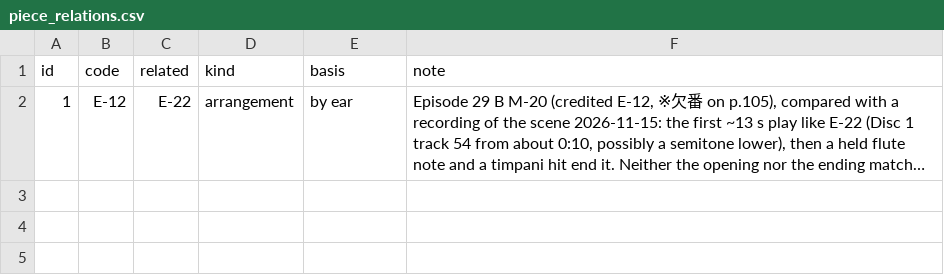
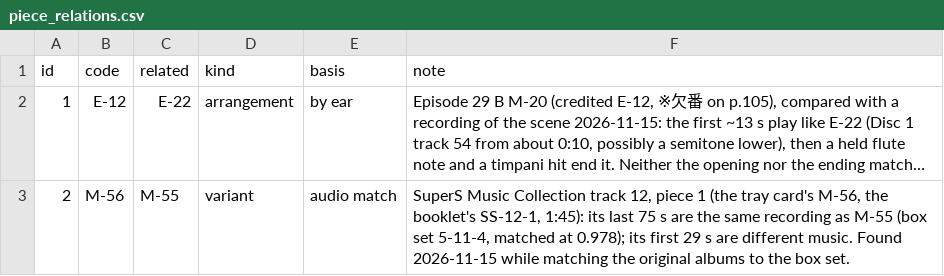
Before and after one commit to gigglyfluff/sailor-moon-cue-sheets, a CSV file: db/piece_relations.csv, drawn as a sheet; long unchanged cells end in …; the diff names each change by its address in the sheet, - before the commit and + after, or states it on an @@ line.

```diff
--- a/db/piece_relations.csv
+++ b/db/piece_relations.csv
+row 3: 2 | M-56 | M-55 | variant | audio match | SuperS Music Collection track 12, piece 1 (the tray card's M-56, the booklet's SS-12-1, 1:45): its last 75 s are the same recording as M-55 (box set 5-11-4, matched at 0.978); its first 29 s are different music. Found 2026-11-15 while matching the original albums to the box set.
```
Also changed, not shown: db/albums.csv, 21 other files.
